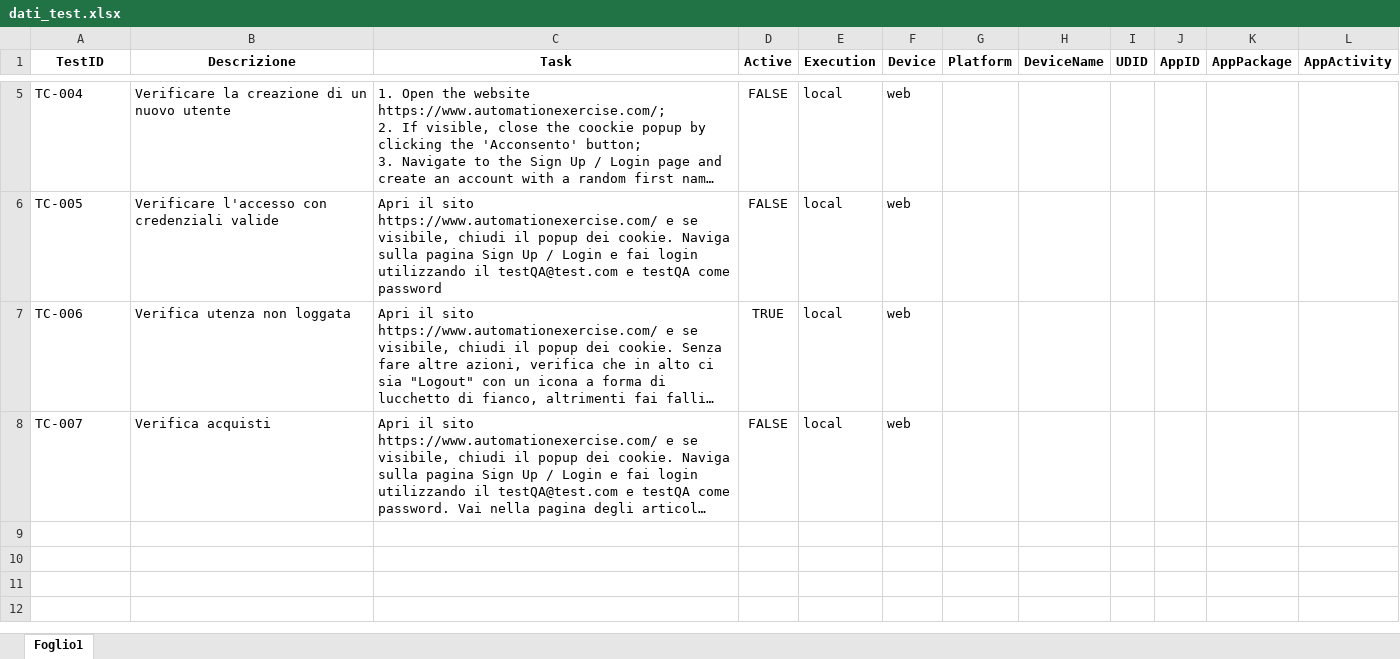
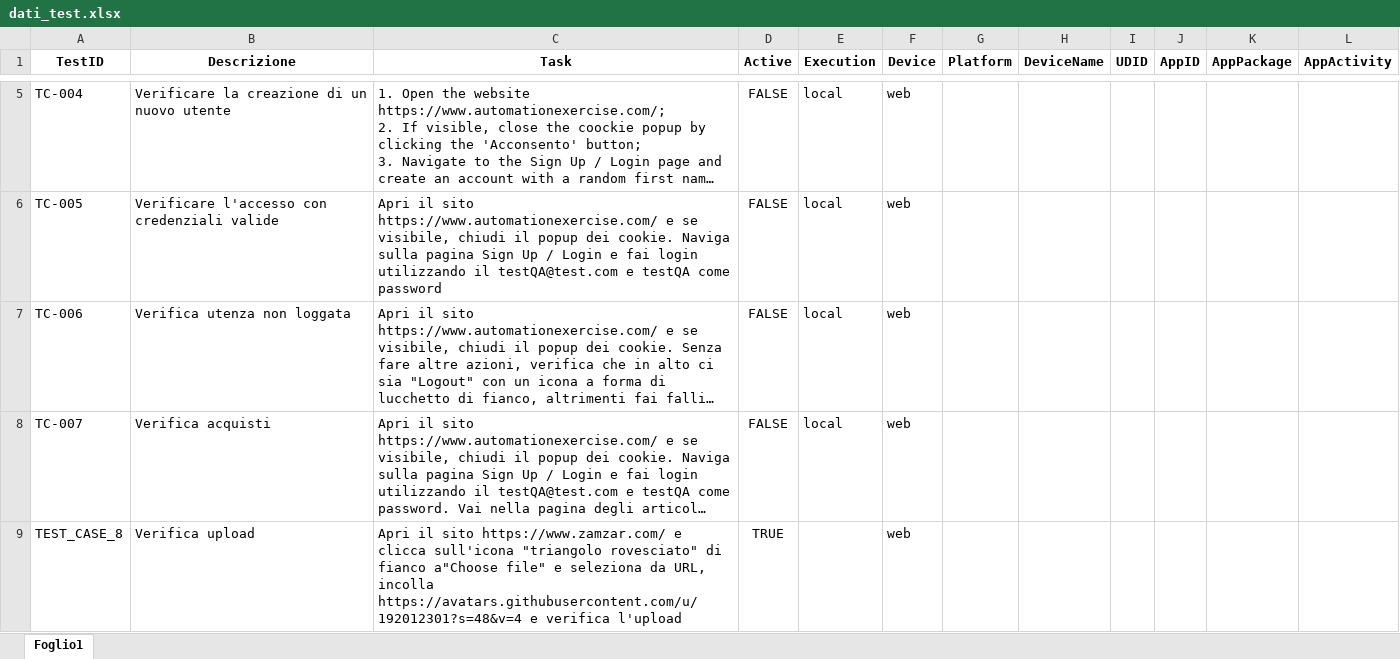
Before and after one commit to pdellibergoli/ai-test-automation, an Excel workbook: dati_test.xlsx, sheet Foglio1, drawn as a sheet; only a part is shown, gaps mark what is left out; long unchanged cells end in …; values as stored, in another font and other column widths than the file's, no borders; the diff names each change by its address in the sheet, - before the commit and + after, or states it on an @@ line.

```diff
--- a/dati_test.xlsx (sheet Foglio1)
+++ b/dati_test.xlsx (sheet Foglio1)
-D7 (Active): TRUE
+D7 (Active): FALSE
+row 9: TEST_CASE_8 | Verifica upload | Apri il sito https://www.zamzar.com/ e clicca sull'icona "triangolo rovesciato" di fianco a"Choose file" e seleziona da URL, incolla https://avatars.githubusercontent.com/u/192012301?s=48&v=4 e verifica l'upload | TRUE |  | web
```
Also changed, not shown: 1 other file.
